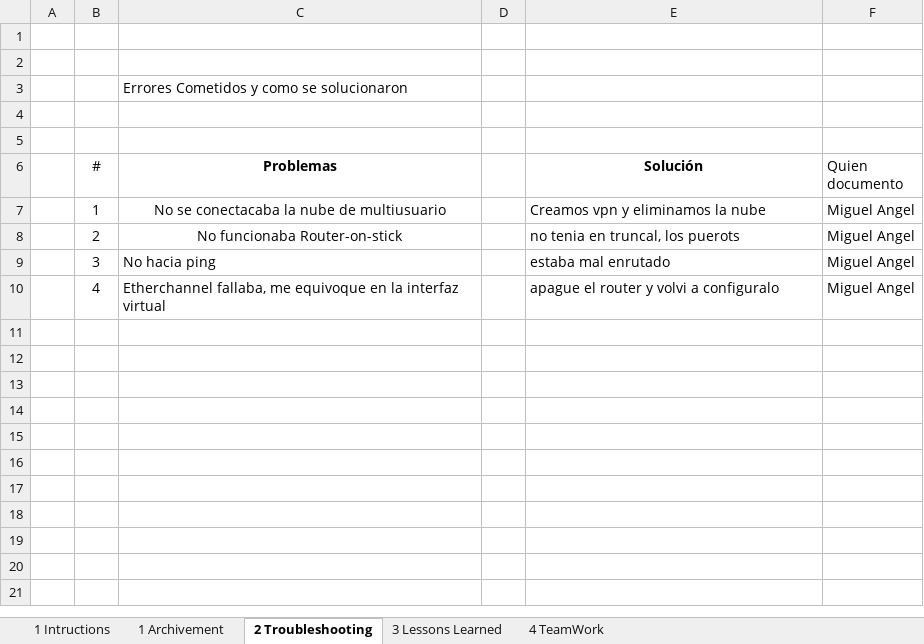
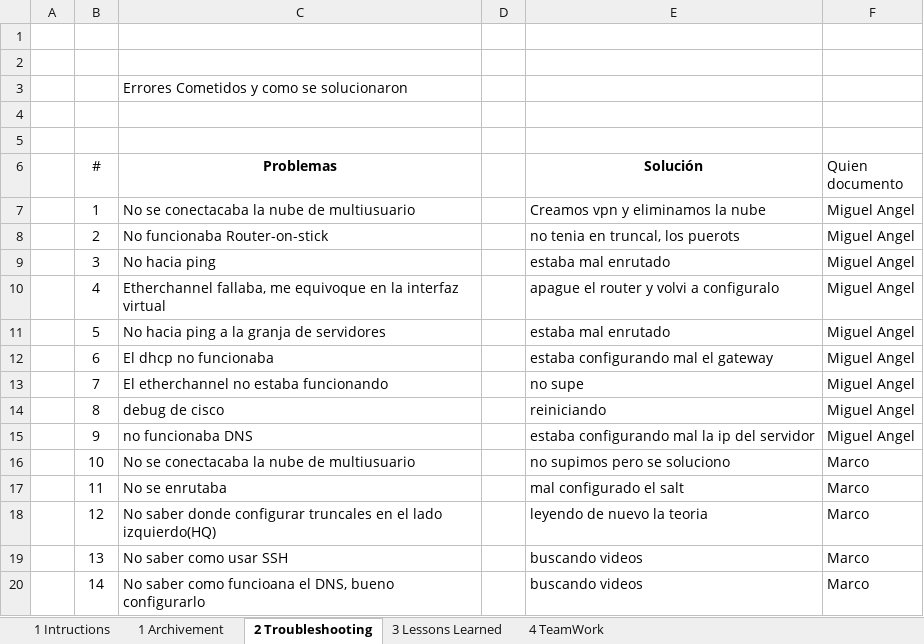
Before and after one commit to MiguelAngelIbarra/CasoDeEstudioRedes, an Excel workbook: CheckList6v (1).xlsx, sheet 2 Troubleshooting, drawn as a sheet; values as stored, in another font and other column widths than the file's, no borders; the diff names each change by its address in the sheet, - before the commit and + after, or states it on an @@ line.

Commit message:
Add files via upload

```diff
--- a/CheckList6v (1).xlsx (sheet 2 Troubleshooting)
+++ b/CheckList6v (1).xlsx (sheet 2 Troubleshooting)
-C7:C8 alignment: center
+C7:C8 alignment: left
+row 11:  | 5 | No hacia ping a la granja de servidores |  | estaba mal enrutado | Miguel Angel
+row 12:  | 6 | El dhcp no funcionaba |  | estaba configurando mal el gateway | Miguel Angel
+row 13:  | 7 | El etherchannel no estaba funcionando |  | no supe | Miguel Angel
+row 14:  | 8 | debug de cisco |  | reiniciando | Miguel Angel
+row 15:  | 9 | no funcionaba DNS |  | estaba configurando mal la ip del servidor | Miguel Angel
+row 16:  | 10 | No se conectacaba la nube de multiusuario |  | no supimos pero se soluciono | Marco
+row 17:  | 11 | No se enrutaba |  | mal configurado el salt | Marco
+row 18:  | 12 | No saber donde configurar truncales en el lado izquierdo(HQ) |  | leyendo de nuevo la teoria | Marco
+row 19:  | 13 | No saber como usar SSH |  | buscando videos | Marco
+row 20:  | 14 | No saber como funcioana el DNS, bueno configurarlo |  | buscando videos | Marco
```
Also changed, not shown: sheet 1 Archivement.
